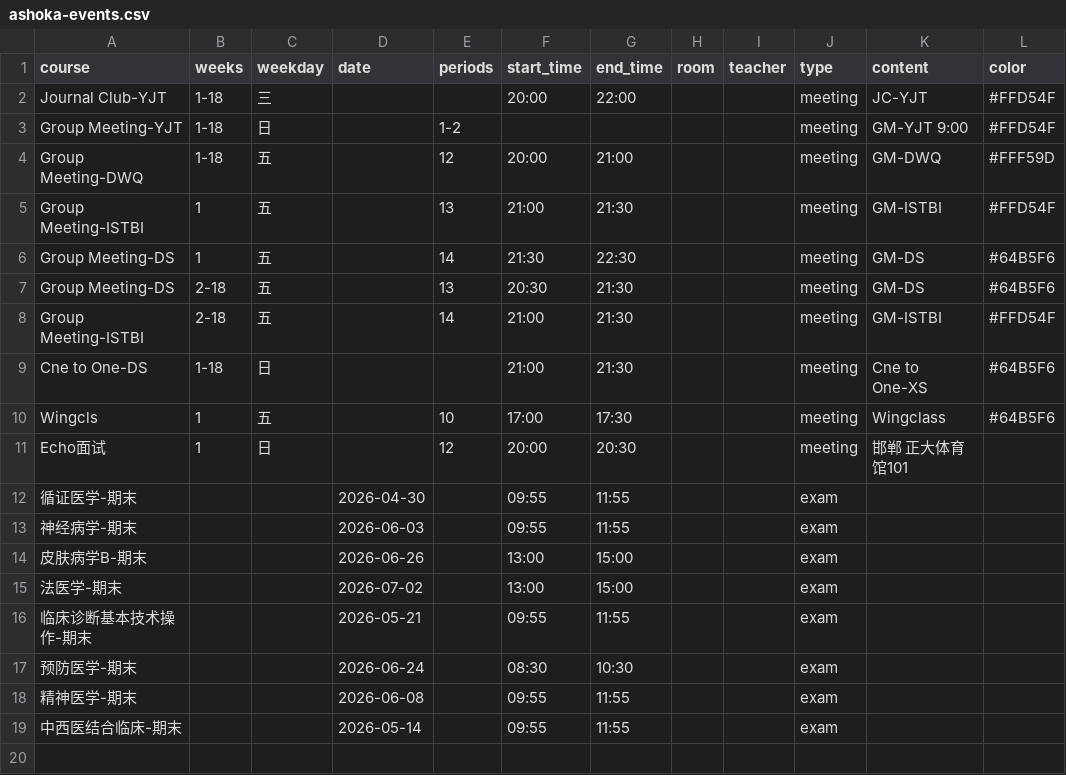
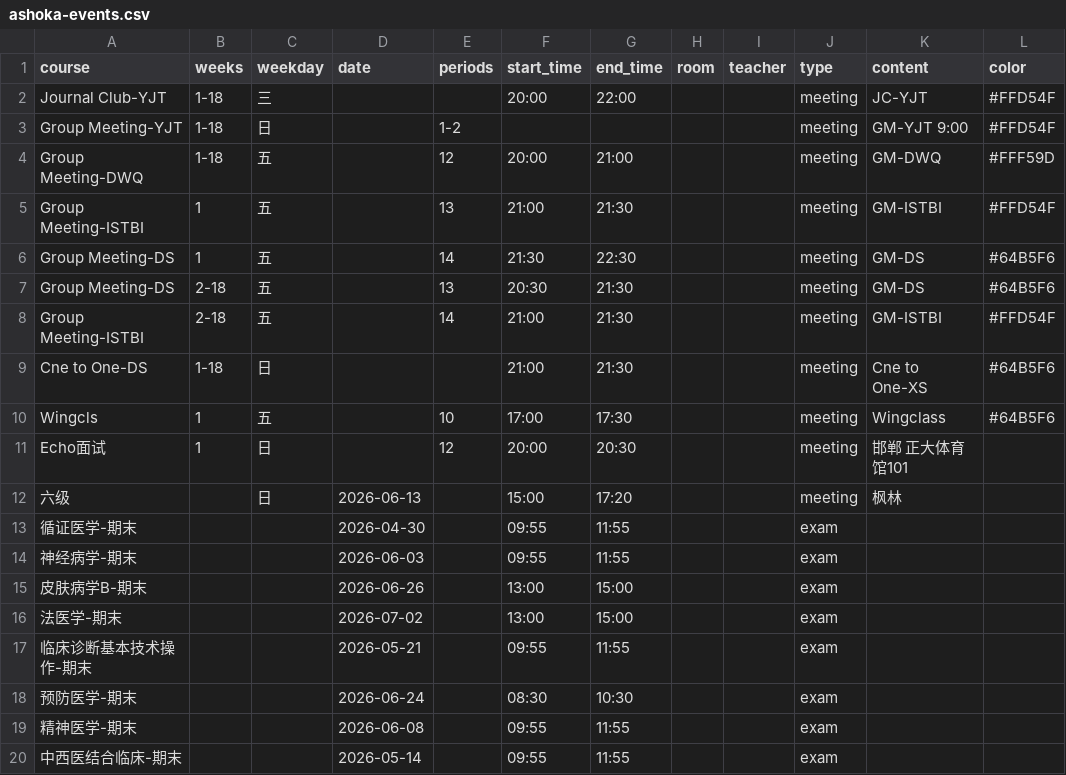
Before and after one commit to CZHanoi/blog, a CSV file: src/.vuepress/public/ashoka-events.csv, drawn as a sheet.

Commit message:
pre

```diff
--- a/src/.vuepress/public/ashoka-events.csv
+++ b/src/.vuepress/public/ashoka-events.csv
@@ -11,2 +11,3 @@ Wingcls,1,五,, 10,17:00,17:30,,,meeting,Wingclass,#64B5F6
 Echo面试,1,日,, 12,20:00,20:30,,,meeting,邯郸 正大体育馆101,
+六级,,日,2026-06-13, ,15:00,17:20,,,meeting,枫林,
 循证医学-期末,,,2026-04-30,,09:55,11:55, , ,exam,,
```
